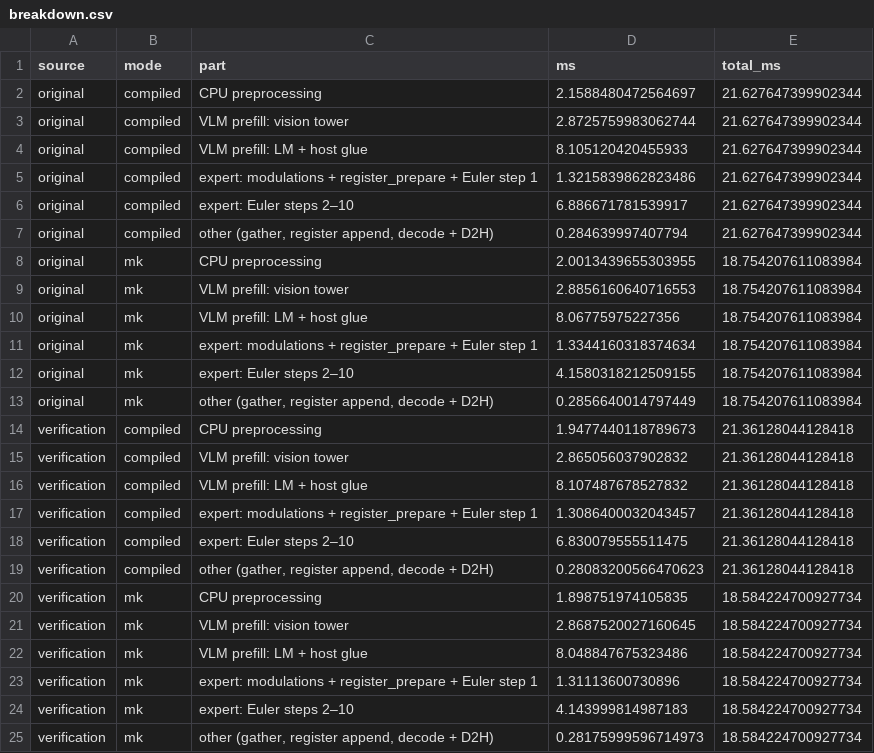
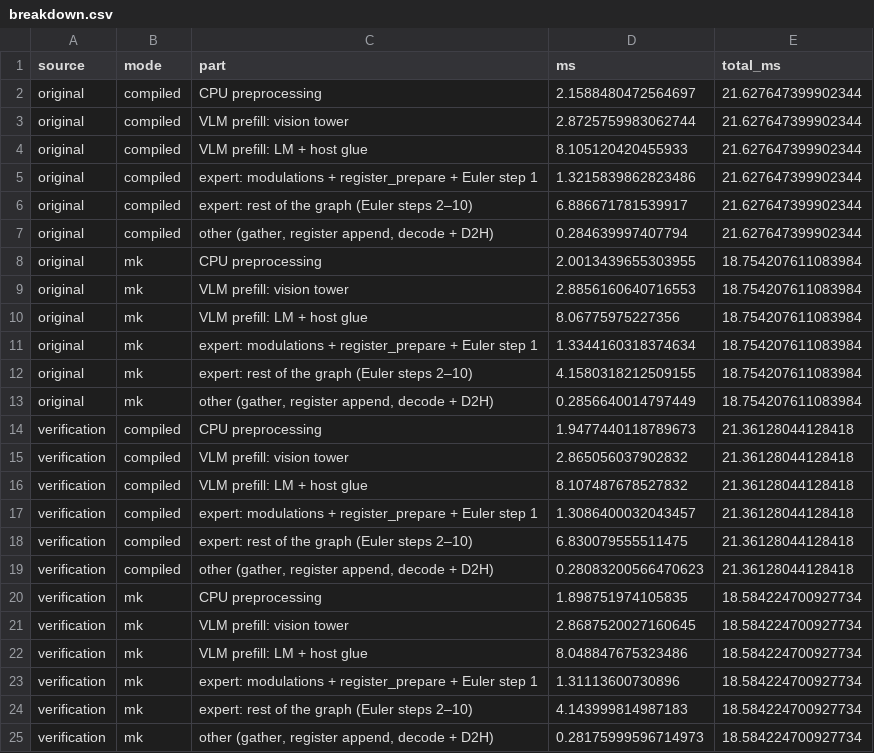
Before and after one commit to muninn-huginn/reki-megakernel, a CSV file: results/csv/breakdown.csv, drawn as a sheet.

```diff
--- a/results/csv/breakdown.csv
+++ b/results/csv/breakdown.csv
@@ -5,3 +5,3 @@ original,compiled,VLM prefill: LM + host glue,8.105120420455933,21.6276473999023
 original,compiled,expert: modulations + register_prepare + Euler step 1,1.3215839862823486,21.627647399902344
-original,compiled,expert: Euler steps 2–10,6.886671781539917,21.627647399902344
+original,compiled,expert: rest of the graph (Euler steps 2–10),6.886671781539917,21.627647399902344
 original,compiled,"other (gather, register append, decode + D2H)",0.284639997407794,21.627647399902344
@@ -11,3 +11,3 @@ original,mk,VLM prefill: LM + host glue,8.06775975227356,18.754207611083984
 original,mk,expert: modulations + register_prepare + Euler step 1,1.3344160318374634,18.754207611083984
-original,mk,expert: Euler steps 2–10,4.1580318212509155,18.754207611083984
+original,mk,expert: rest of the graph (Euler steps 2–10),4.1580318212509155,18.754207611083984
 original,mk,"other (gather, register append, decode + D2H)",0.2856640014797449,18.754207611083984
@@ -17,3 +17,3 @@ verification,compiled,VLM prefill: LM + host glue,8.107487678527832,21.361280441
 verification,compiled,expert: modulations + register_prepare + Euler step 1,1.3086400032043457,21.36128044128418
-verification,compiled,expert: Euler steps 2–10,6.830079555511475,21.36128044128418
+verification,compiled,expert: rest of the graph (Euler steps 2–10),6.830079555511475,21.36128044128418
 verification,compiled,"other (gather, register append, decode + D2H)",0.28083200566470623,21.36128044128418
@@ -23,3 +23,3 @@ verification,mk,VLM prefill: LM + host glue,8.048847675323486,18.584224700927734
 verification,mk,expert: modulations + register_prepare + Euler step 1,1.31113600730896,18.584224700927734
-verification,mk,expert: Euler steps 2–10,4.143999814987183,18.584224700927734
+verification,mk,expert: rest of the graph (Euler steps 2–10),4.143999814987183,18.584224700927734
 verification,mk,"other (gather, register append, decode + D2H)",0.28175999596714973,18.584224700927734
```
Also changed, not shown: 9 other files.
